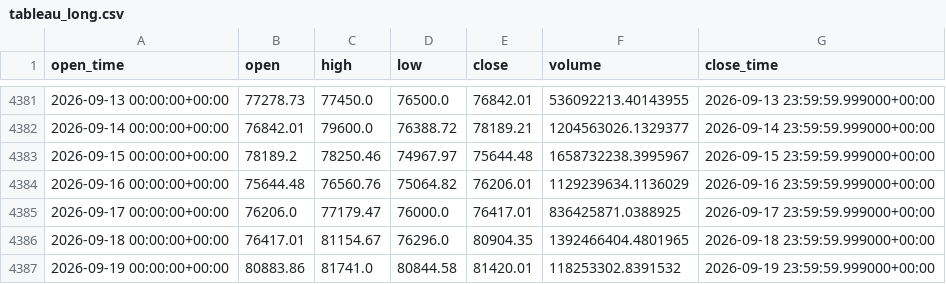
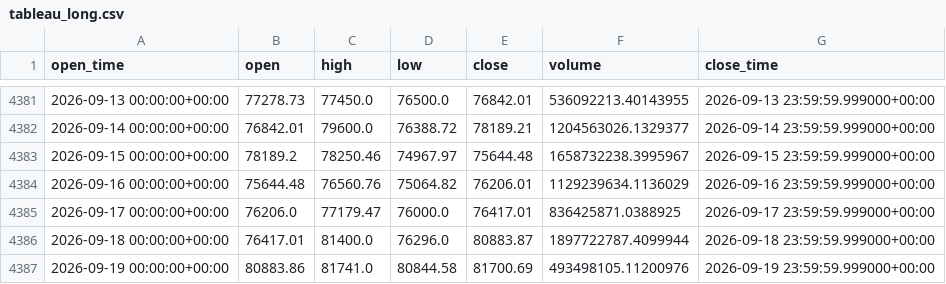
Before and after one commit to aiyman14/bitcoin-ai-monitoring-dashboard, a CSV file: data/BTC-USD/tableau_long.csv, drawn as a sheet; only a part is shown, gaps mark what is left out.

```diff
--- a/data/BTC-USD/tableau_long.csv
+++ b/data/BTC-USD/tableau_long.csv
@@ -4385,3 +4385,3 @@ open_time,open,high,low,close,volume,close_time
 2026-09-17 00:00:00+00:00,76206.0,77179.47,76000.0,76417.01,836425871.0388925,2026-09-17 23:59:59.999000+00:00
-2026-09-18 00:00:00+00:00,76417.01,81154.67,76296.0,80904.35,1392466404.4801965,2026-09-18 23:59:59.999000+00:00
-2026-09-19 00:00:00+00:00,80883.86,81741.0,80844.58,81420.01,118253302.8391532,2026-09-19 23:59:59.999000+00:00
+2026-09-18 00:00:00+00:00,76417.01,81400.0,76296.0,80883.87,1897722787.4099944,2026-09-18 23:59:59.999000+00:00
+2026-09-19 00:00:00+00:00,80883.86,81741.0,80844.58,81700.69,493498105.11200976,2026-09-19 23:59:59.999000+00:00
```
Also changed, not shown: data/BTC-USD/tableau_recent.csv, 7 other files.
